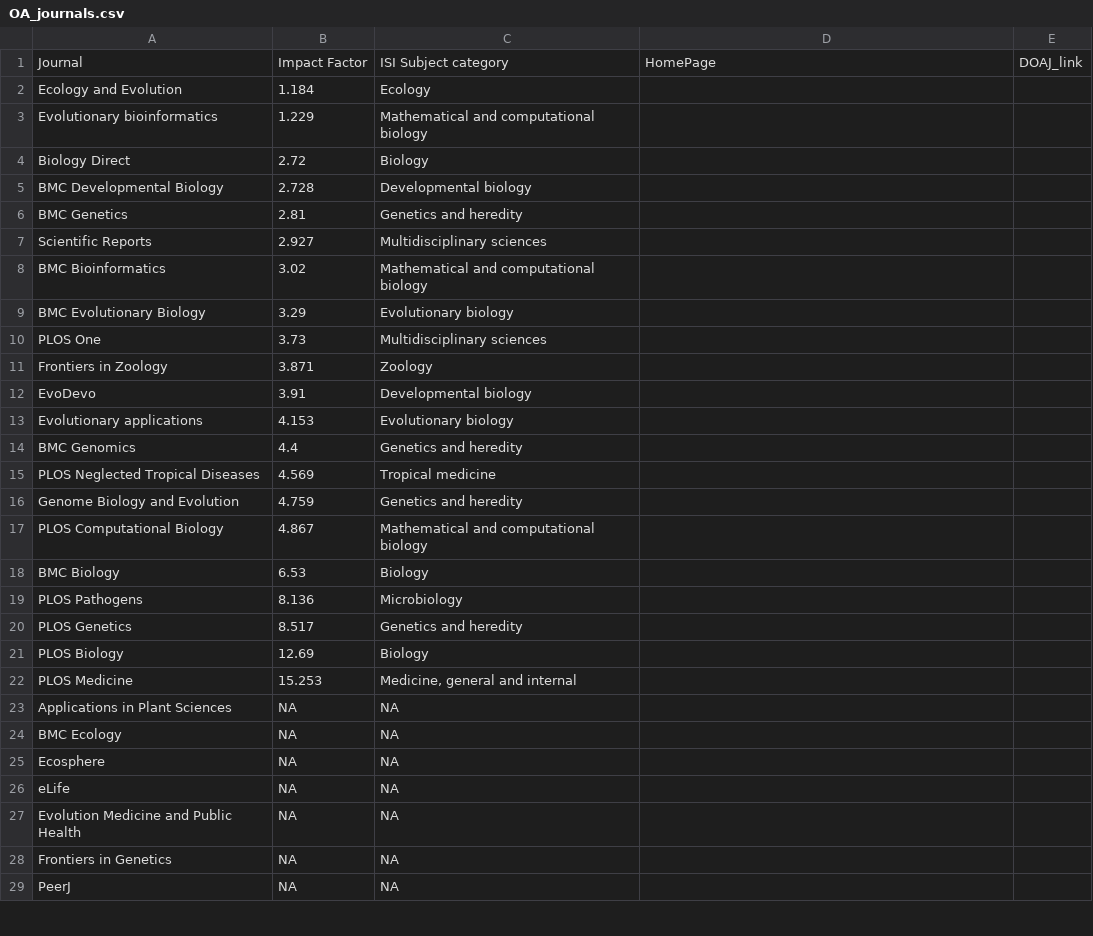
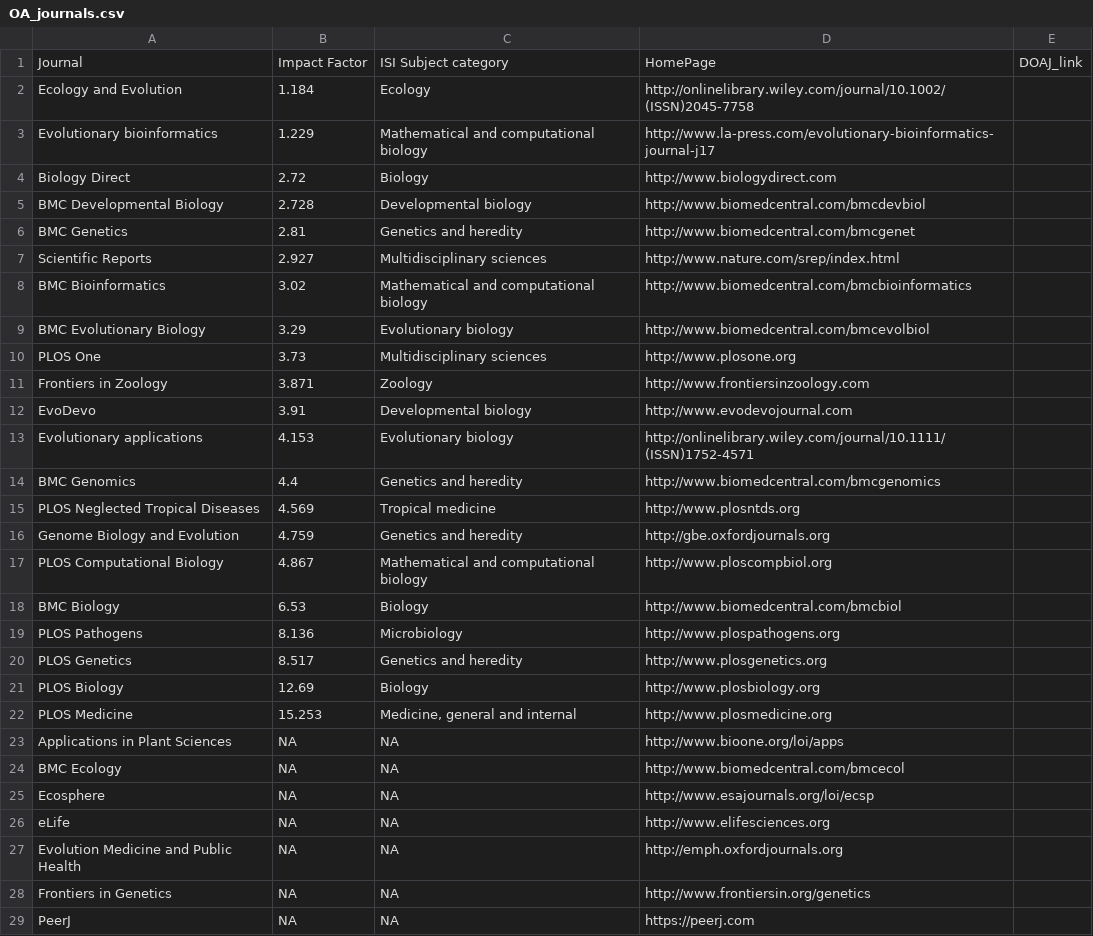
Before and after one commit to roblanf/Reputable-Open-Access-Journals, a CSV file: OA_journals.csv, drawn as a sheet; only a part is shown; the diff covers the shown part only.

Commit message:
Update OA_journals.csv
Added links to journals.

```diff
--- a/OA_journals.csv
+++ b/OA_journals.csv
@@ -1,29 +1,29 @@
 Journal,Impact Factor,ISI Subject category,HomePage,DOAJ_link
-Ecology and Evolution,1.184,Ecology,,
-Evolutionary bioinformatics,1.229,Mathematical and computational biology,,
-Biology Direct,2.72,Biology,,
-BMC Developmental Biology,2.728,Developmental biology,,
-BMC Genetics,2.81,Genetics and heredity,,
-Scientific Reports,2.927,Multidisciplinary sciences,,
-BMC Bioinformatics,3.02,Mathematical and computational biology,,
-BMC Evolutionary Biology,3.29,Evolutionary biology,,
-PLOS One,3.73,Multidisciplinary sciences,,
-Frontiers in Zoology,3.871,Zoology,,
-EvoDevo,3.91,Developmental biology,,
-Evolutionary applications,4.153,Evolutionary biology,,
-BMC Genomics,4.4,Genetics and heredity,,
-PLOS Neglected Tropical Diseases,4.569,Tropical medicine,,
-Genome Biology and Evolution,4.759,Genetics and heredity,,
-PLOS Computational Biology,4.867,Mathematical and computational biology,,
-BMC Biology,6.53,Biology,,
-PLOS Pathogens,8.136,Microbiology,,
-PLOS Genetics,8.517,Genetics and heredity,,
-PLOS Biology,12.69,Biology,,
-PLOS Medicine,15.253,"Medicine, general and internal",,
-Applications in Plant Sciences,NA,NA,,
-BMC Ecology,NA,NA,,
-Ecosphere,NA,NA,,
-eLife,NA,NA,,
-Evolution Medicine and Public Health,NA,NA,,
-Frontiers in Genetics,NA,NA,,
-PeerJ,NA,NA,,
+Ecology and Evolution,1.184,Ecology,http://onlinelibrary.wiley.com/journal/10.1002/(ISSN)2045-7758,
+Evolutionary bioinformatics,1.229,Mathematical and computational biology,http://www.la-press.com/evolutionary-bioinformatics-journal-j17,
+Biology Direct,2.72,Biology,http://www.biologydirect.com,
+BMC Developmental Biology,2.728,Developmental biology,http://www.biomedcentral.com/bmcdevbiol,
+BMC Genetics,2.81,Genetics and heredity,http://www.biomedcentral.com/bmcgenet,
+Scientific Reports,2.927,Multidisciplinary sciences,http://www.nature.com/srep/index.html,
+BMC Bioinformatics,3.02,Mathematical and computational biology,http://www.biomedcentral.com/bmcbioinformatics,
+BMC Evolutionary Biology,3.29,Evolutionary biology,http://www.biomedcentral.com/bmcevolbiol,
+PLOS One,3.73,Multidisciplinary sciences,http://www.plosone.org,
+Frontiers in Zoology,3.871,Zoology,http://www.frontiersinzoology.com,
+EvoDevo,3.91,Developmental biology,http://www.evodevojournal.com,
+Evolutionary applications,4.153,Evolutionary biology,http://onlinelibrary.wiley.com/journal/10.1111/(ISSN)1752-4571,
+BMC Genomics,4.4,Genetics and heredity,http://www.biomedcentral.com/bmcgenomics,
+PLOS Neglected Tropical Diseases,4.569,Tropical medicine,http://www.plosntds.org,
+Genome Biology and Evolution,4.759,Genetics and heredity,http://gbe.oxfordjournals.org,
+PLOS Computational Biology,4.867,Mathematical and computational biology,http://www.ploscompbiol.org,
+BMC Biology,6.53,Biology,http://www.biomedcentral.com/bmcbiol,
+PLOS Pathogens,8.136,Microbiology,http://www.plospathogens.org,
+PLOS Genetics,8.517,Genetics and heredity,http://www.plosgenetics.org,
+PLOS Biology,12.69,Biology,http://www.plosbiology.org,
+PLOS Medicine,15.253,"Medicine, general and internal",http://www.plosmedicine.org,
+Applications in Plant Sciences,NA,NA,http://www.bioone.org/loi/apps,
+BMC Ecology,NA,NA,http://www.biomedcentral.com/bmcecol,
+Ecosphere,NA,NA,http://www.esajournals.org/loi/ecsp,
+eLife,NA,NA,http://www.elifesciences.org,
+Evolution Medicine and Public Health,NA,NA,http://emph.oxfordjournals.org,
+Frontiers in Genetics,NA,NA,http://www.frontiersin.org/genetics,
+PeerJ,NA,NA,https://peerj.com,
```
Also changed, not shown: 3 edited cells elsewhere in this file.
